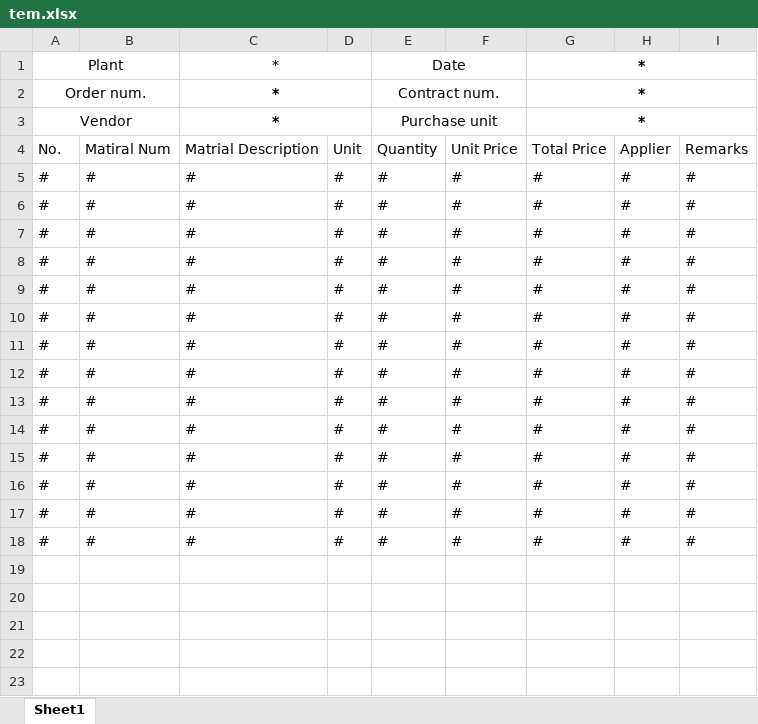
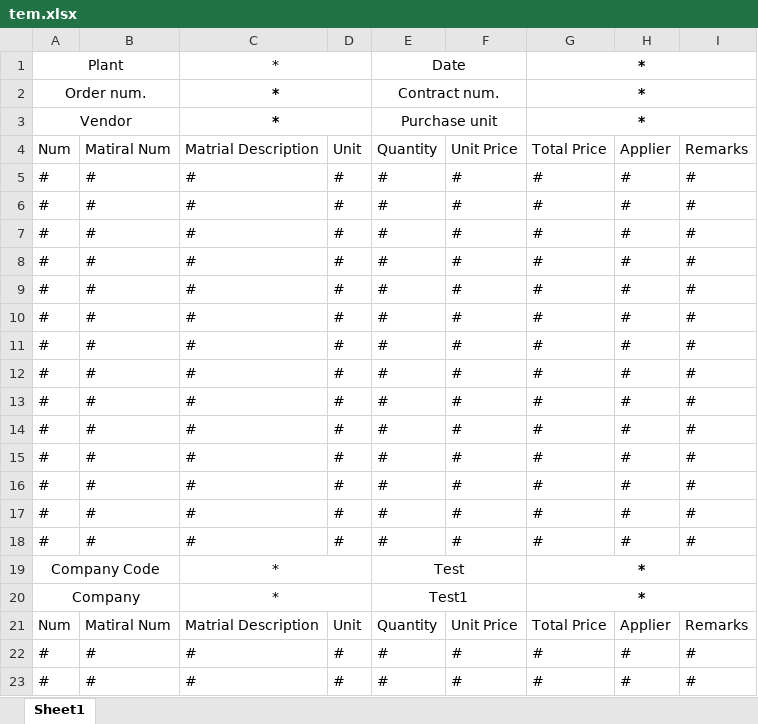
Before and after one commit to Yenene78/OCR_Taxi_v0.0, an Excel workbook: Gen/tem.xlsx, sheet Sheet1, drawn as a sheet; values as stored, in another font and other column widths than the file's, no borders; the diff names each change by its address in the sheet, - before the commit and + after, or states it on an @@ line.

```diff
--- a/Gen/tem.xlsx (sheet Sheet1)
+++ b/Gen/tem.xlsx (sheet Sheet1)
-A4: No.
+A4: Num
+row 17: # | # | # | # | # | # | # | # | #
+row 18: # | # | # | # | # | # | # | # | #
+row 19: Company Code |  | * |  | Test |  | *
+row 20: Company |  | * |  | Test1 |  | *
+row 21: Num | Matiral Num | Matrial Description | Unit | Quantity | Unit Price | Total Price | Applier | Remarks
```
Also changed, not shown: 4 other files.
